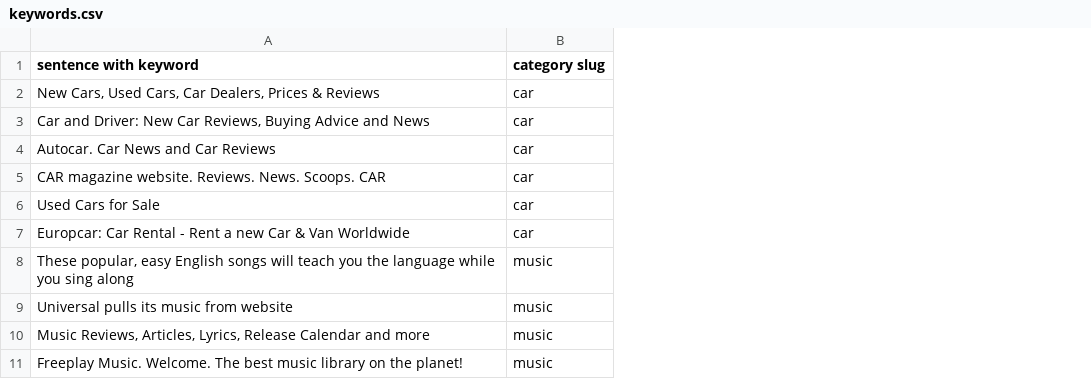
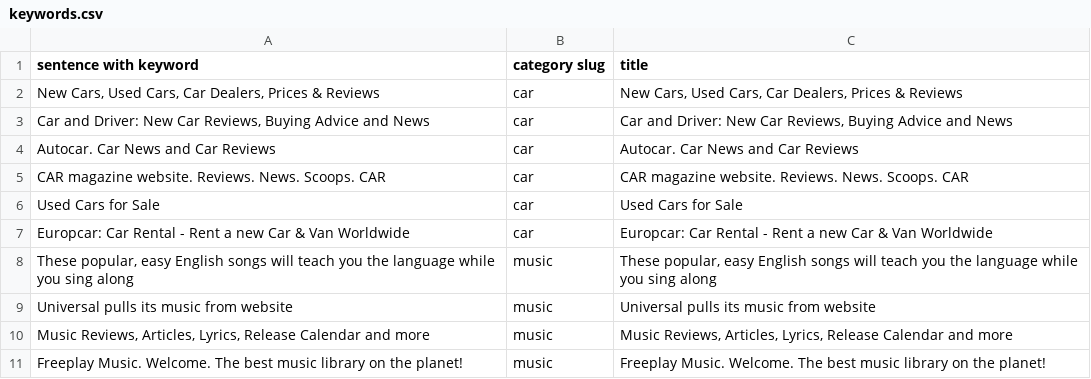
Before and after one commit to nevstas/gpt-2, a CSV file: keywords.csv, drawn as a sheet; the diff names each change by its address in the sheet, - before the commit and + after, or states it on an @@ line.

Commit message:
Возможность задать свой title в файле keywords.csv (только для interactive_conditional_samples.py)

```diff
--- a/keywords.csv
+++ b/keywords.csv
+column C (title), rows 2-11: New Cars, Used Cars, Car Dealers, Prices & Reviews | Car and Driver: New Car Reviews, Buying Advice and News | Autocar. Car News and Car Reviews | CAR magazine website. Reviews. News. Scoops. CAR | Used Cars for Sale | Europcar: Car Rental - Rent a new Car & Van Worldwide | These popular, easy English songs will teach you the language while you sing along | Universal pulls its music from website | Music Reviews, Articles, Lyrics, Release Calendar and more | Freeplay Music. Welcome. The best music library on the planet!
```
Also changed, not shown: 2 other files.
